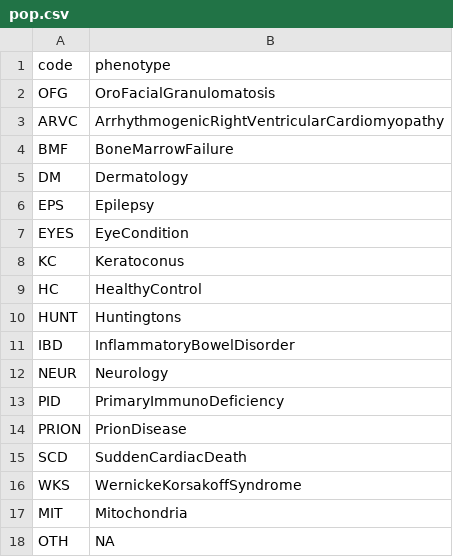
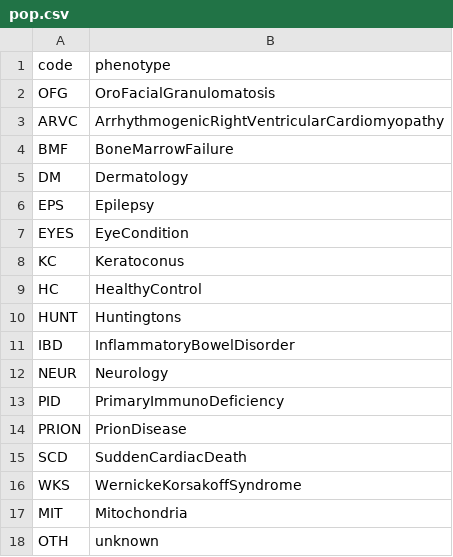
Before and after one commit to pontikos/exac_browser, a CSV file: pop.csv, drawn as a sheet.

Commit message:
pop.csv

```diff
--- a/pop.csv
+++ b/pop.csv
@@ -17,2 +17,2 @@ WKS,WernickeKorsakoffSyndrome
 MIT,Mitochondria
-OTH,NA
+OTH,unknown
```
